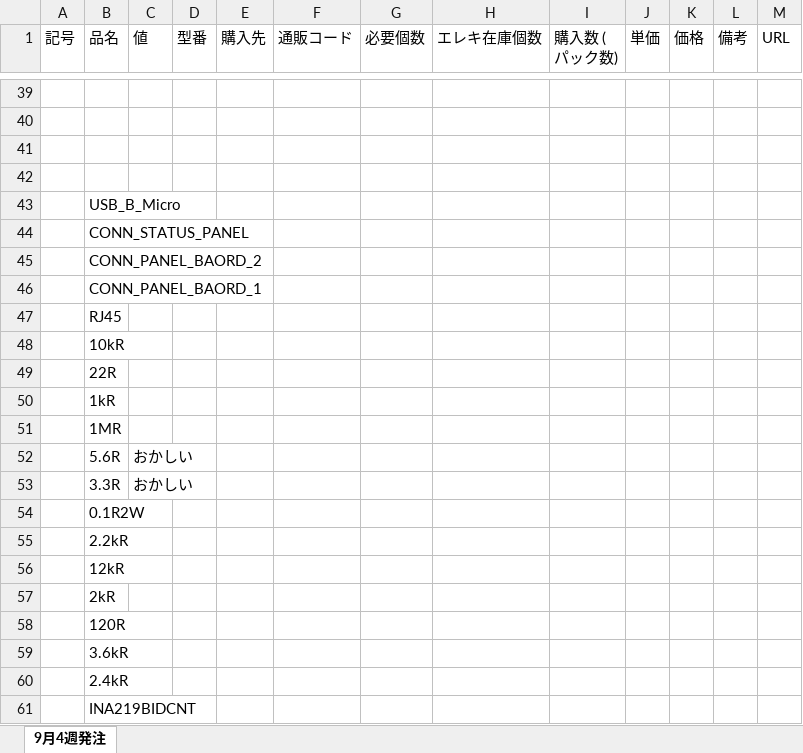
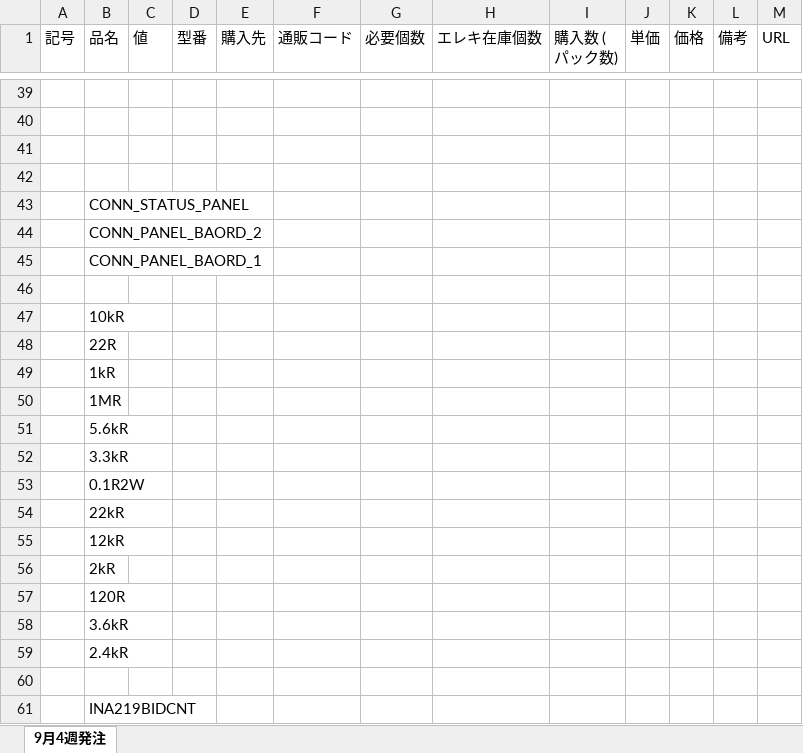
Before and after one commit to tokai-student-rocket-project/Gen6-GSE-Elec, an Excel workbook: Documents/Development/PartsList.xlsx, sheet 9月4週発注, drawn as a sheet; only a part is shown, gaps mark what is left out; values as stored, in another font and other column widths than the file's, no borders; removed rows and columns are numbered as before the commit, all else as after; the diff names each change by its address in the sheet, - before the commit and + after, or states it on an @@ line.

```diff
--- a/Documents/Development/PartsList.xlsx (sheet 9月4週発注)
+++ b/Documents/Development/PartsList.xlsx (sheet 9月4週発注)
-row 43:  | USB_B_Micro
-B46 (品名): RJ45
+B46 (品名): (empty)
-row 52:  | 5.6R | おかしい
-row 53:  | 3.3R | おかしい
+row 51:  | 5.6kR
+row 52:  | 3.3kR
-B54 (品名): 2.2kR
+B54 (品名): 22kR
+row 60: (empty)
```
Also changed, not shown: 4 other files.
